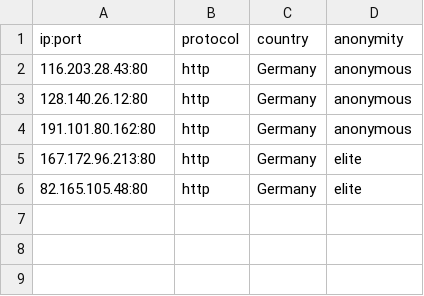
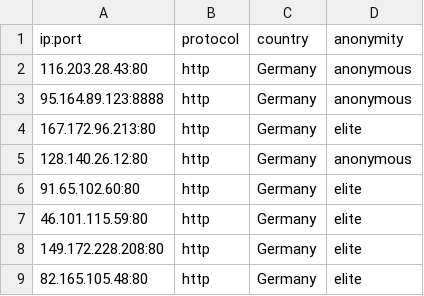
Before and after one commit to NoureddineRmila/daily-free-working-proxies, a CSV file: Germany.csv, drawn as a sheet.

```diff
--- a/Germany.csv
+++ b/Germany.csv
@@ -2,5 +2,8 @@ ip:port,protocol,country,anonymity
 116.203.28.43:80,http,Germany,anonymous
+95.164.89.123:8888,http,Germany,anonymous
+167.172.96.213:80,http,Germany,elite
 128.140.26.12:80,http,Germany,anonymous
-191.101.80.162:80,http,Germany,anonymous
-167.172.96.213:80,http,Germany,elite
+91.65.102.60:80,http,Germany,elite
+46.101.115.59:80,http,Germany,elite
+149.172.228.208:80,http,Germany,elite
 82.165.105.48:80,http,Germany,elite
```
Also changed, not shown: United States.csv, all_proxies.csv, 16 other files.
